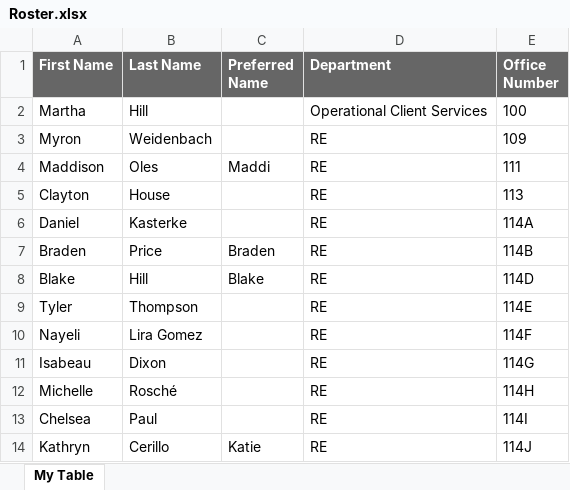
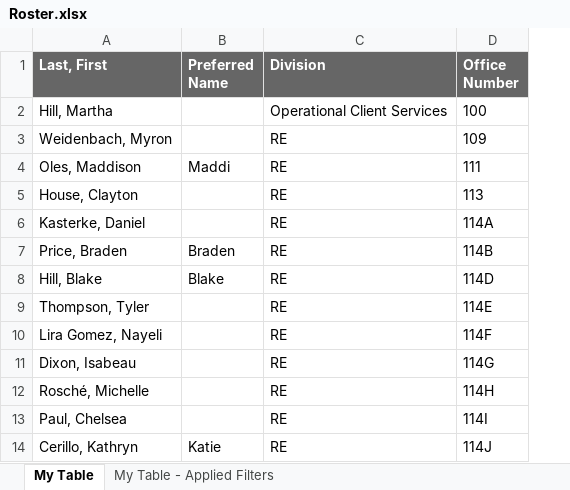
Before and after one commit to keandrewstax/ke-andrews-floorplan, an Excel workbook: Roster.xlsx, sheet My Table, drawn as a sheet; only a part is shown; values as stored, in another font and other column widths than the file's, no borders; removed rows and columns are numbered as before the commit, all else as after; the diff names each change by its address in the sheet, - before the commit and + after, or states it on an @@ line.

Commit message:
Add files via upload

```diff
--- a/Roster.xlsx (sheet My Table)
+++ b/Roster.xlsx (sheet My Table)
+sheet tab: My Table - Applied Filters
-column A (First Name), rows 2-14: Martha | Myron | Maddison | Clayton | Daniel | Braden | Blake | Tyler | Nayeli | Isabeau | Michelle | Chelsea | Kathryn
-column B (Last Name), rows 2-14: Hill | Weidenbach | Oles | House | Kasterke | Price | Hill | Thompson | Lira Gomez | Dixon | Rosché | Paul | Cerillo
+column A (Last, First), rows 2-14: Hill, Martha | Weidenbach, Myron | Oles, Maddison | House, Clayton | Kasterke, Daniel | Price, Braden | Hill, Blake | Thompson, Tyler | Lira Gomez, Nayeli | Dixon, Isabeau | Rosché, Michelle | Paul, Chelsea | Cerillo, Kathryn
-C1: Department
+C1: Division
```
